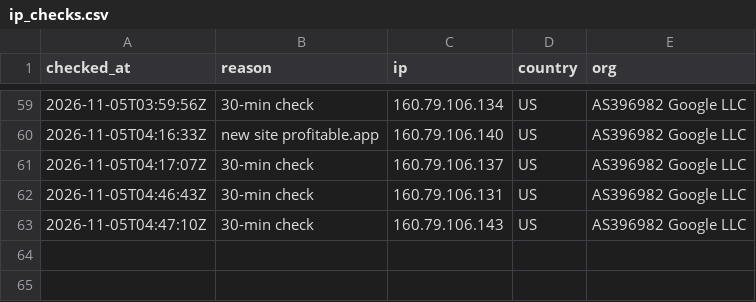
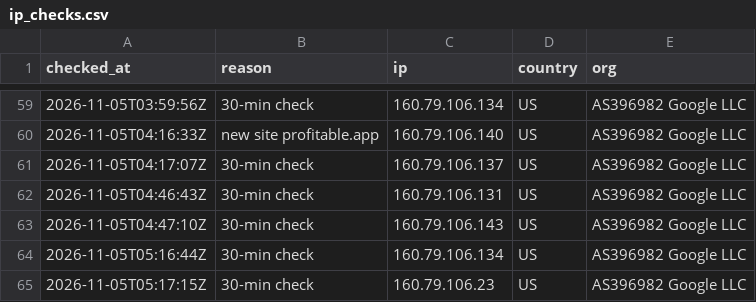
Before and after one commit to nihonkhalid-hue/test5, a CSV file: kdp_research/raw/ip_checks.csv, drawn as a sheet; only a part is shown, gaps mark what is left out.

```diff
--- a/kdp_research/raw/ip_checks.csv
+++ b/kdp_research/raw/ip_checks.csv
@@ -63 +63,3 @@ checked_at,reason,ip,country,org
 2026-11-05T04:47:10Z,30-min check,160.79.106.143,US,AS396982 Google LLC
+2026-11-05T05:16:44Z,30-min check,160.79.106.134,US,AS396982 Google LLC
+2026-11-05T05:17:15Z,30-min check,160.79.106.23,US,AS396982 Google LLC
```
Also changed, not shown: kdp_research/raw/asinsight_misses.csv, 4 other files.
